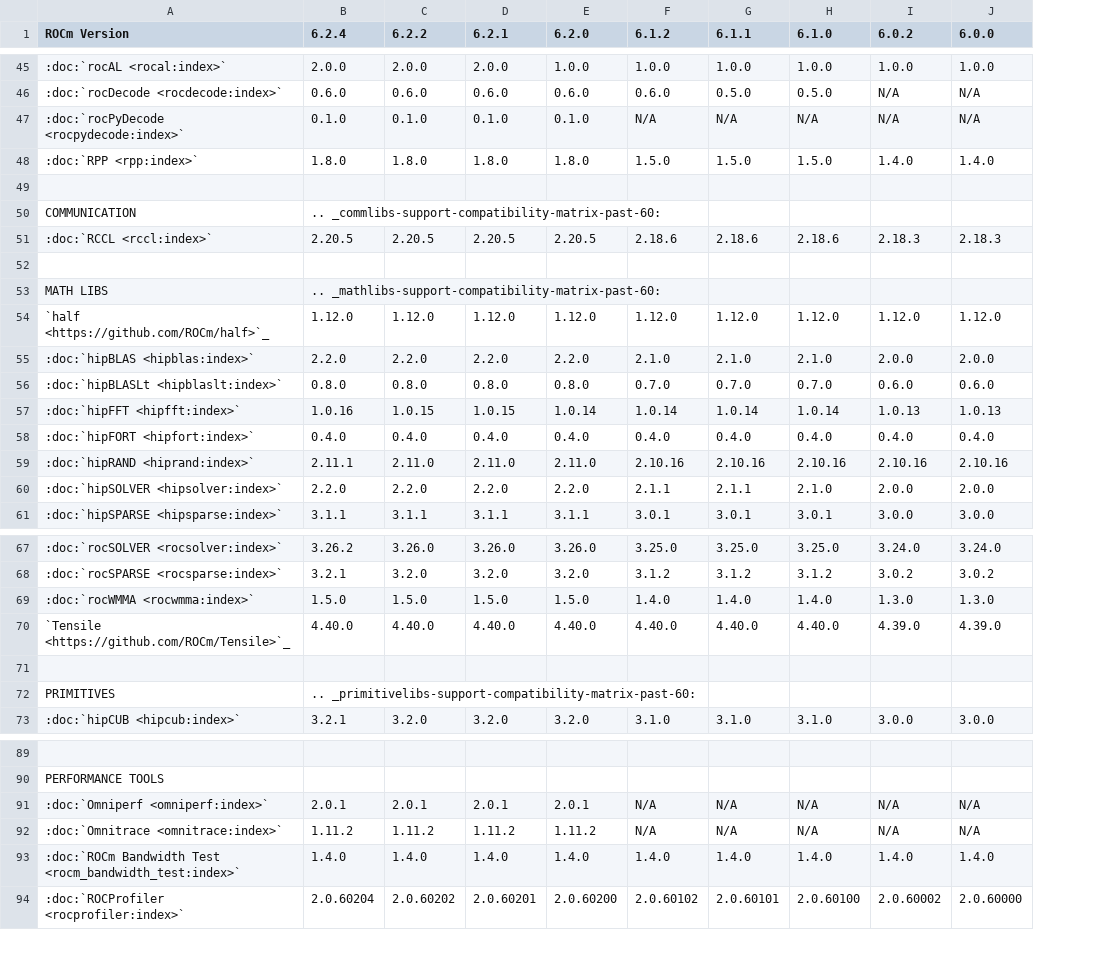
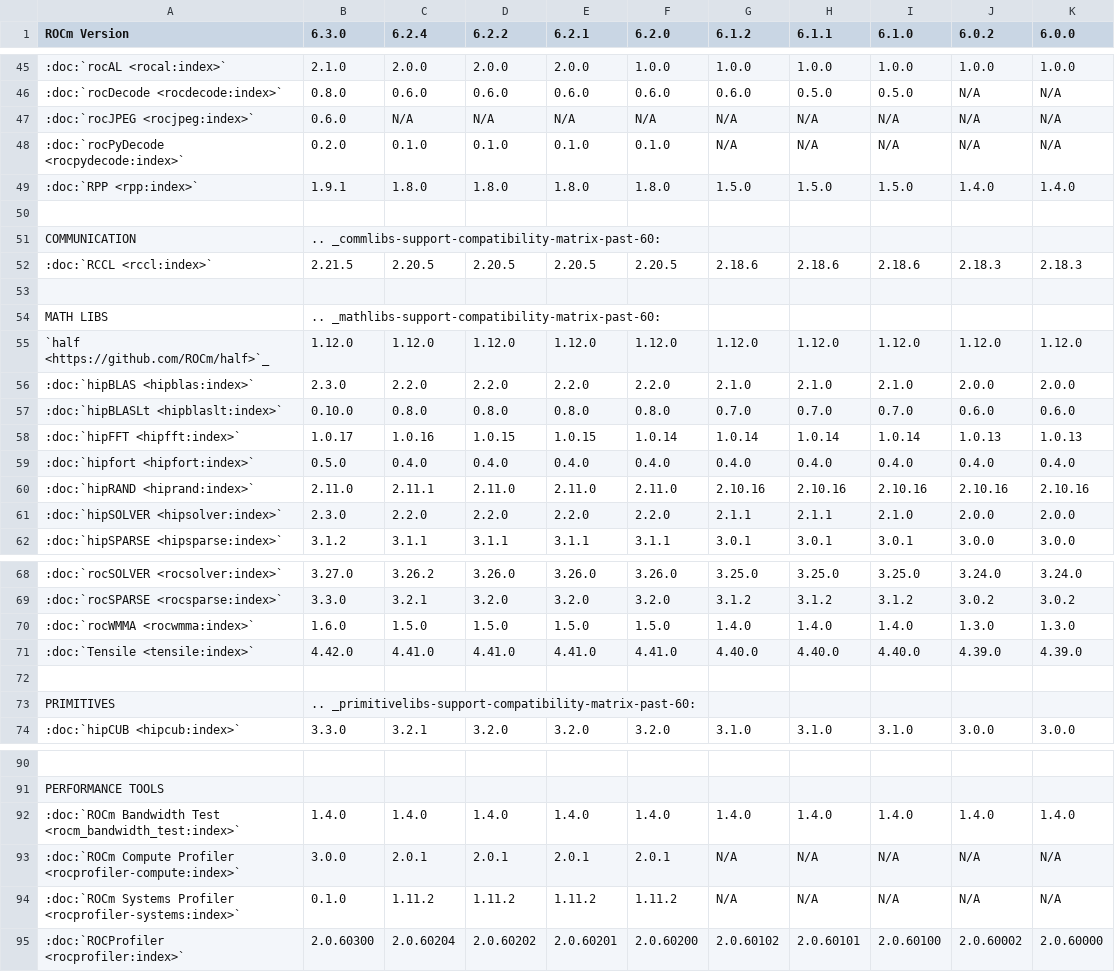
Before and after one commit to hanzoai/ROCm, a CSV file: docs/compatibility/compatibility-matrix-historical-6.0.csv, drawn as a sheet; only a part is shown, gaps mark what is left out; removed rows and columns are numbered as before the commit, all else as after; the diff covers the shown part only; the diff names each change by its address in the sheet, - before the commit and + after, or states it on an @@ line.

Commit message:
6.3.0 compat matrix WIP (#197)
* add tentative historical compat matrix

* update historical compat

* update compat

* update rocprof-compute version to 3.0.0

* update historical compat matrix

* update os support in historical

* update compat and historical

* fix compat formatting

* fix footnotes

* update kernel versions

* remove mi300 footnote for gfx942

* rm extra kernel ver

* add azure linux

* update tested user space vers

* spellcheck

* add roct to wordlist

* remove azure linux

* update thrust/cub versions

* fix

* rocr

rocr

* extra underscore

* add back RHEL 8.9

```diff
--- a/docs/compatibility/compatibility-matrix-historical-6.0.csv
+++ b/docs/compatibility/compatibility-matrix-historical-6.0.csv
+column B (6.3.0), rows 45-46: 2.1.0 | 0.8.0; rows 48-62: 0.2.0 | 1.9.1 |  | .. _commlibs-support-compatibility-matrix-past-60: | 2.21.5 |  | .. _mathlibs-support-compatibility-matrix-past-60: | 1.12.0 | 2.3.0 | 0.10.0 | 1.0.17 | 0.5.0 | 2.11.0 | 2.3.0 | 3.1.2; rows 68-74: 3.27.0 | 3.3.0 | 1.6.0 | 4.42.0 |  | .. _primitivelibs-support-compatibility-matrix-past-60: | 3.3.0; row 92: 1.4.0; row 95: 2.0.60300
+row 47: :doc:`rocJPEG <rocjpeg:index>` | 0.6.0 | N/A | N/A | N/A | N/A | N/A | N/A | N/A | N/A | N/A
-C51 (6.2.4): .. _commlibs-support-compatibility-matrix-past-60:
+C51 (6.2.4): (empty)
-C54 (6.2.4): .. _mathlibs-support-compatibility-matrix-past-60:
+C54 (6.2.4): (empty)
-A59 (ROCm Version): :doc:`hipFORT <hipfort:index>`
+A59 (ROCm Version): :doc:`hipfort <hipfort:index>`
-A71 (ROCm Version): `Tensile <https://github.com/ROCm/Tensile>`_
+A71 (ROCm Version): :doc:`Tensile <tensile:index>`
-C71 (6.2.4): 4.40.0
+C71 (6.2.4): 4.41.0
-D71 (6.2.2): 4.40.0
+D71 (6.2.2): 4.41.0
-E71 (6.2.1): 4.40.0
+E71 (6.2.1): 4.41.0
-F71 (6.2.0): 4.40.0
+F71 (6.2.0): 4.41.0
-C73 (6.2.4): .. _primitivelibs-support-compatibility-matrix-past-60:
+C73 (6.2.4): (empty)
-row 91: :doc:`Omniperf <omniperf:index>` | 2.0.1 | 2.0.1 | 2.0.1 | 2.0.1 | N/A | N/A | N/A | N/A | N/A
-row 92: :doc:`Omnitrace <omnitrace:index>` | 1.11.2 | 1.11.2 | 1.11.2 | 1.11.2 | N/A | N/A | N/A | N/A | N/A
+row 93: :doc:`ROCm Compute Profiler <rocprofiler-compute:index>` | 3.0.0 | 2.0.1 | 2.0.1 | 2.0.1 | 2.0.1 | N/A | N/A | N/A | N/A | N/A
+row 94: :doc:`ROCm Systems Profiler <rocprofiler-systems:index>` | 0.1.0 | 1.11.2 | 1.11.2 | 1.11.2 | 1.11.2 | N/A | N/A | N/A | N/A | N/A
```
Also changed, not shown: 20 edited cells elsewhere in this file, 2 other files.
